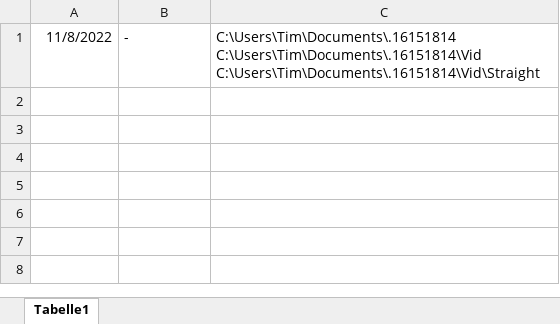
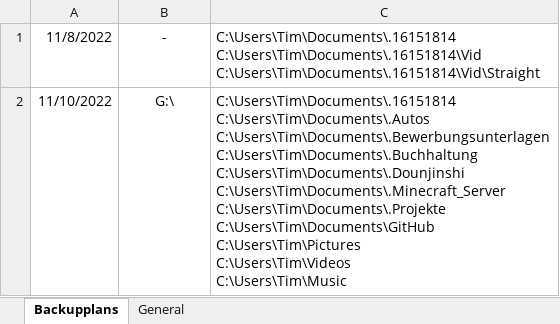
Before and after one commit to SexyJackXy/Homunkulus, an Excel workbook: Homunkulus/bin/Debug/net6.0-windows/Resources/database.xlsx, sheet Backupplans, drawn as a sheet; values as stored, in another font and other column widths than the file's, no borders; ↵ is a line break in a cell; the diff names each change by its address in the sheet, - before the commit and + after, or states it on an @@ line.

```diff
--- a/Homunkulus/bin/Debug/net6.0-windows/Resources/database.xlsx (sheet Backupplans)
+++ b/Homunkulus/bin/Debug/net6.0-windows/Resources/database.xlsx (sheet Backupplans)
-sheet tab: Tabelle1
+sheet tab: Backupplans
+sheet tab: General
-B1 alignment: left
+B1 alignment: center
+row 2: 11/10/2022 | G:\ | C:\Users\Tim\Documents\.16151814 ↵ C:\Users\Tim\Documents\.Autos ↵ C:\Users\Tim\Documents\.Bewerbungsunterlagen ↵ C:\Users\Tim\Documents\.Buchhaltung ↵ C:\Users\Tim\Documents\.Dounjinshi ↵ C:\Users\Tim\Documents\.Minecraft_Server ↵ C:\Users\Tim\Documents\.Projekte ↵ C:\Users\Tim\Documents\GitHub ↵ C:\Users\Tim\Pictures ↵ C:\Users\Tim\Videos ↵ C:\Users\Tim\Music
```
Also changed, not shown: 11 other files.
